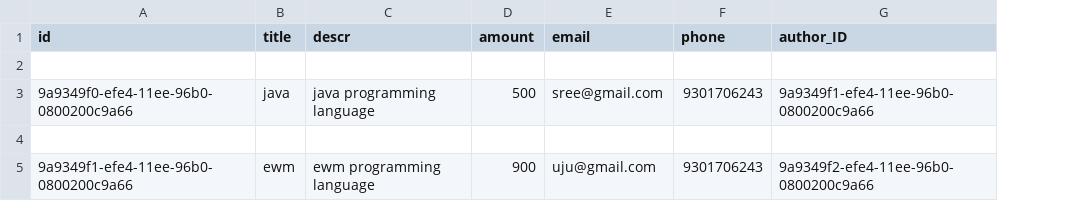
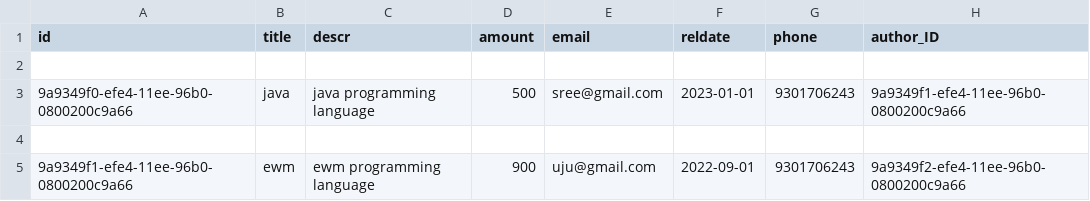
Before and after one commit to Sreedhar1729/Books-cap, a CSV file: db/data/Books.db-Books.csv, drawn as a sheet; the diff names each change by its address in the sheet, - before the commit and + after, or states it on an @@ line.

```diff
--- a/db/data/Books.db-Books.csv
+++ b/db/data/Books.db-Books.csv
+column F (reldate), rows 3-5: 2023-01-01 |  | 2022-09-01
```
Also changed, not shown: 6 other files.
